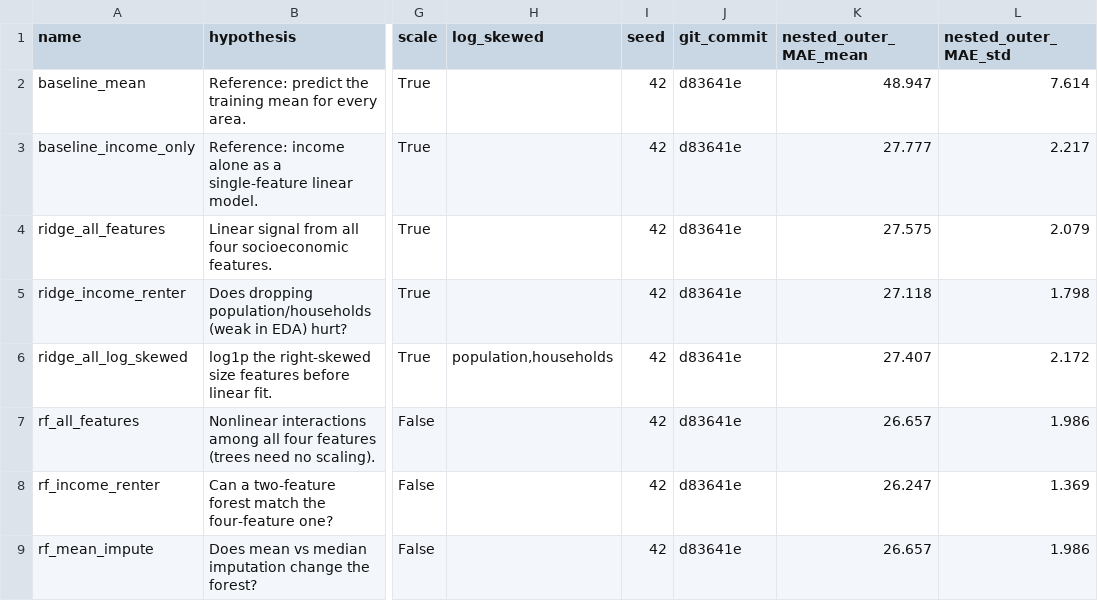
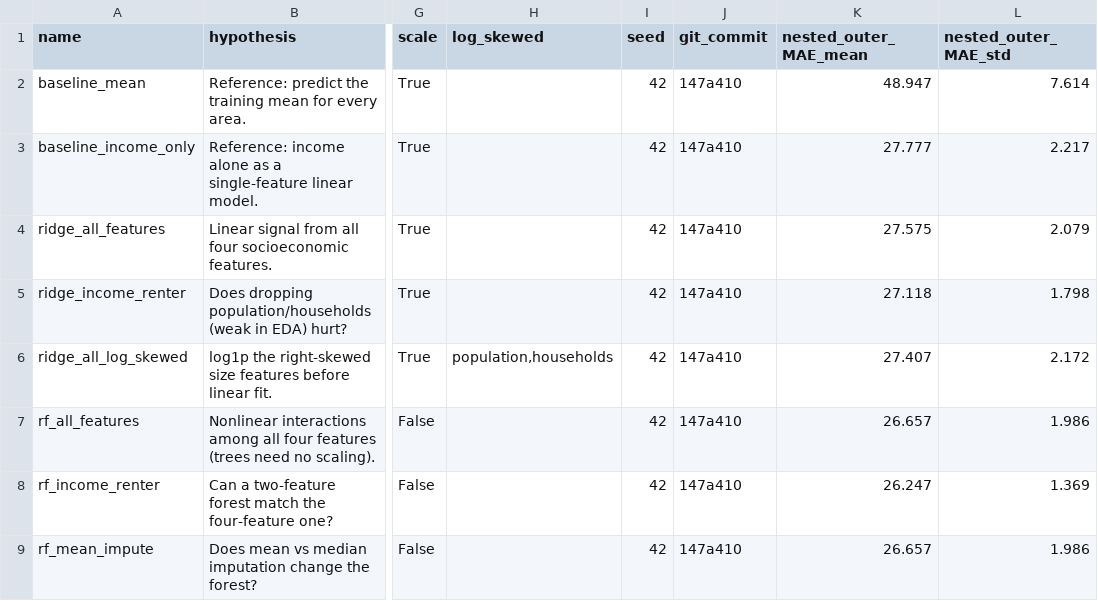
Before and after one commit to CSCI-5502-Data-Mining/Colorado-EV-Charging-Analysis, a CSV file: results/experiments.csv, drawn as a sheet; only a part is shown, gaps mark what is left out; the diff names each change by its address in the sheet, - before the commit and + after, or states it on an @@ line.

Commit message:
feat(milestone3): add need ranking, diagnostics, and evaluation refinements
- Add ZCTA need ranking pipeline (rank_need.py) with demand+equity+access composite scoring, priority tiering, and coverage audits
- Add pre-freeze diagnostics module (diagnostics_m3.py) for nested-CV bias, R2 reconciliation, and Random Forest comparison
- Expand experiment harness to report fully-nested procedure MAE as headline metric alongside candidate selection
- Update README with Milestone 3 dual objectives (planning + demand evidence), design choices including nested procedure, need ranking methodology, and diagnostic checks
- Refine modeling_prep_report.json, regression_metrics.json, cluster_profiles.json, and experiments.csv with latest runs
- Add need_ranking.csv and need_ranking_report.json outputs with stability analysis, weight sensitivity, and household-reach measures
- Add diagnostic output (diagnostics_m3.json) for nested-CV selection-bias audit and cross-RF paired comparison
- Add figures 12-13 (need ranking shift and equity impact visualizations) and update .gitignore
- Expand test coverage in test_modeling.py for new diagnostics and ranking components
- Update website models section documentation with fully-nested procedure, equity subgroup fixes, and need-ranking architecture

```diff
--- a/results/experiments.csv
+++ b/results/experiments.csv
-J2:J9 (git_commit): d83641e
+J2:J9 (git_commit): 147a410
```
Also changed, not shown: 17 other files.
